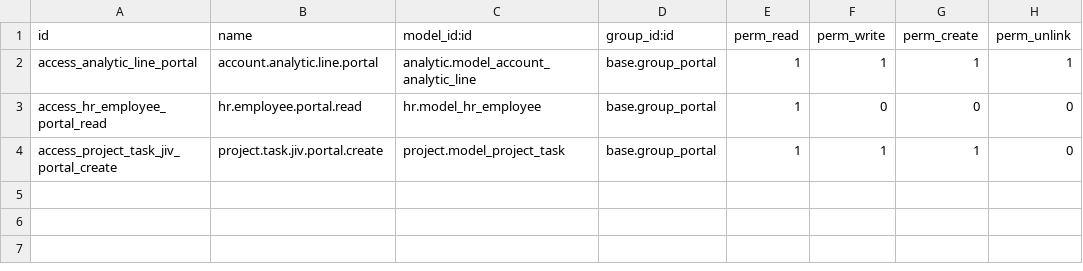
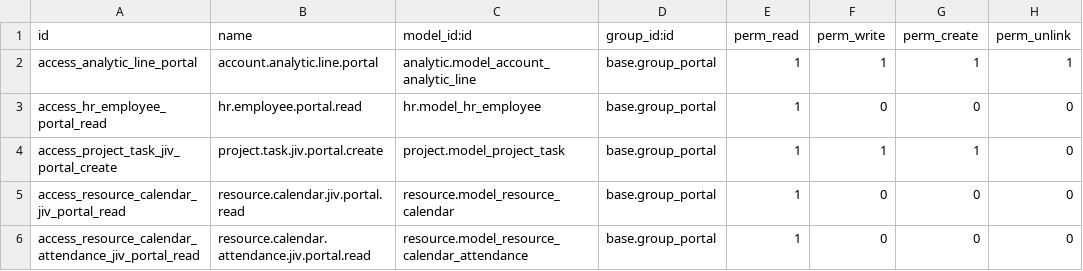
Before and after one commit to roy-jivaso/Spectrum, a CSV file: jiv_portal_timesheet/security/ir.model.access.csv, drawn as a sheet.

```diff
--- a/jiv_portal_timesheet/security/ir.model.access.csv
+++ b/jiv_portal_timesheet/security/ir.model.access.csv
@@ -4 +4,3 @@ access_hr_employee_portal_read,hr.employee.portal.read,hr.model_hr_employee,base
 access_project_task_jiv_portal_create,project.task.jiv.portal.create,project.model_project_task,base.group_portal,1,1,1,0
+access_resource_calendar_jiv_portal_read,resource.calendar.jiv.portal.read,resource.model_resource_calendar,base.group_portal,1,0,0,0
+access_resource_calendar_attendance_jiv_portal_read,resource.calendar.attendance.jiv.portal.read,resource.model_resource_calendar_attendance,base.group_portal,1,0,0,0
```
Also changed, not shown: 1 other file.
